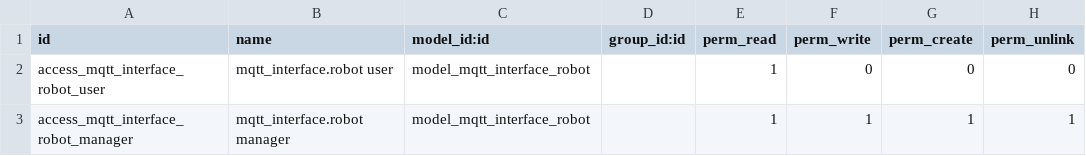
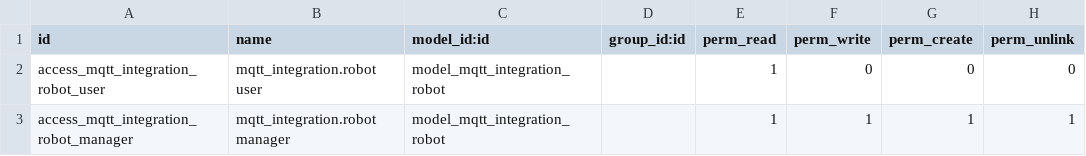
Before and after one commit to Ism1tha/odoo-mqtt-addon, a CSV file: security/ir.model.access.csv, drawn as a sheet.

Commit message:
chore: rename mqtt_interface to mqtt_integration for consistency across files

```diff
--- a/security/ir.model.access.csv
+++ b/security/ir.model.access.csv
@@ -1,3 +1,3 @@
 id,name,model_id:id,group_id:id,perm_read,perm_write,perm_create,perm_unlink
-access_mqtt_interface_robot_user,mqtt_interface.robot user,model_mqtt_interface_robot,,1,0,0,0
-access_mqtt_interface_robot_manager,mqtt_interface.robot manager,model_mqtt_interface_robot,,1,1,1,1
+access_mqtt_integration_robot_user,mqtt_integration.robot user,model_mqtt_integration_robot,,1,0,0,0
+access_mqtt_integration_robot_manager,mqtt_integration.robot manager,model_mqtt_integration_robot,,1,1,1,1
```
Also changed, not shown: 6 other files.
